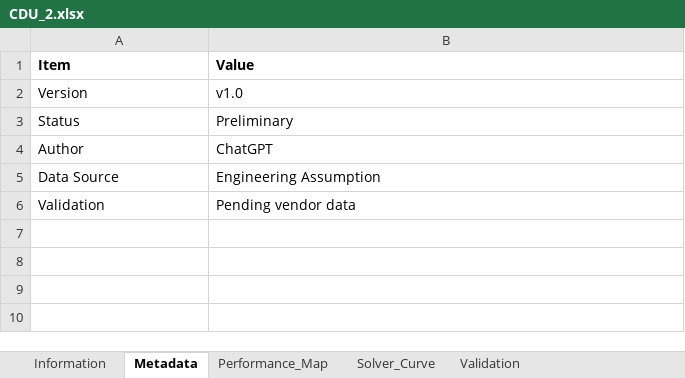
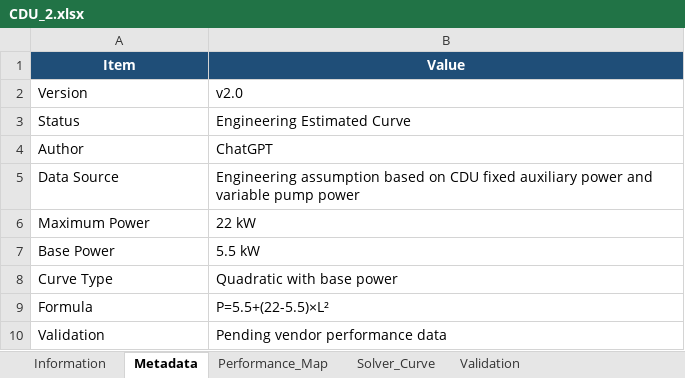
Before and after one commit to Ariel-Luo1026/pue-solver, an Excel workbook: Configuration Library/ACC_1.5MW_GASENGINE_CDU/equipment/CDU_2/CDU_2.xlsx, sheet Metadata, drawn as a sheet; values as stored, in another font and other column widths than the file's, no borders; addresses are those after the commit; the diff names each change by its address in the sheet, - before the commit and + after, or states it on an @@ line.

Commit message:
Migrate chiller dry cooler configuration and update CDU curves

```diff
--- a/Configuration Library/ACC_1.5MW_GASENGINE_CDU/equipment/CDU_2/CDU_2.xlsx (sheet Metadata)
+++ b/Configuration Library/ACC_1.5MW_GASENGINE_CDU/equipment/CDU_2/CDU_2.xlsx (sheet Metadata)
@@ A1:B1 fill: none → #1F4E78, text colour: black → #FFFFFF, alignment: left → center @@
-B2 (Value): v1.0
+B2 (Value): v2.0
-B3 (Value): Preliminary
+B3 (Value): Engineering Estimated Curve
-B5 (Value): Engineering Assumption
+B5 (Value): Engineering assumption based on CDU fixed auxiliary power and variable pump power
+row 6: Maximum Power | 22 kW
+row 7: Base Power | 5.5 kW
+row 8: Curve Type | Quadratic with base power
+row 9: Formula | P=5.5+(22-5.5)×L²
-B10 (Value): Pending vendor data
+B10 (Value): Pending vendor performance data
```
Also changed, not shown: sheet Performance_Map, sheet Solver_Curve, sheet Information, sheet Validation, Configuration Library/CHILLER_DRYCOOLER_2MW_GRID/equipment/CDU_2/CDU_2.xlsx, 8 other files.
